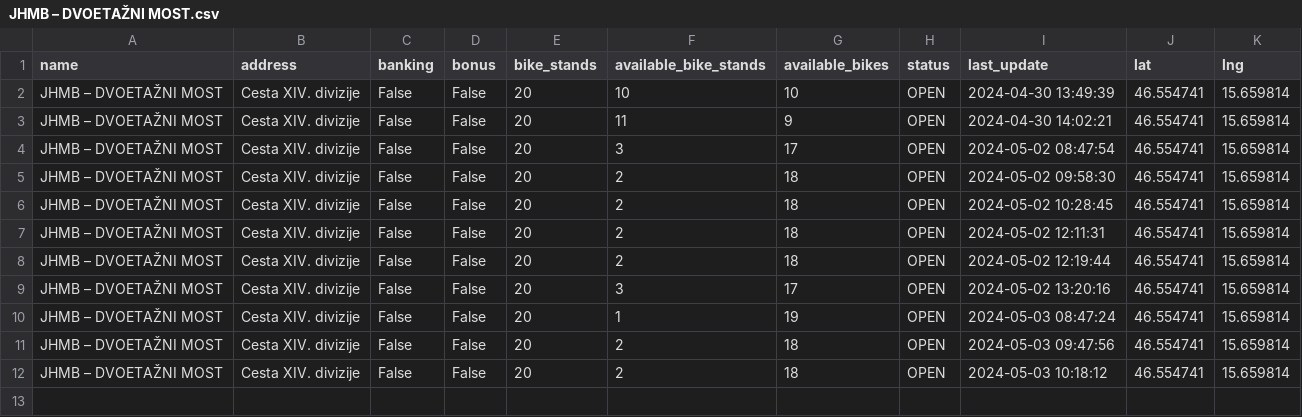
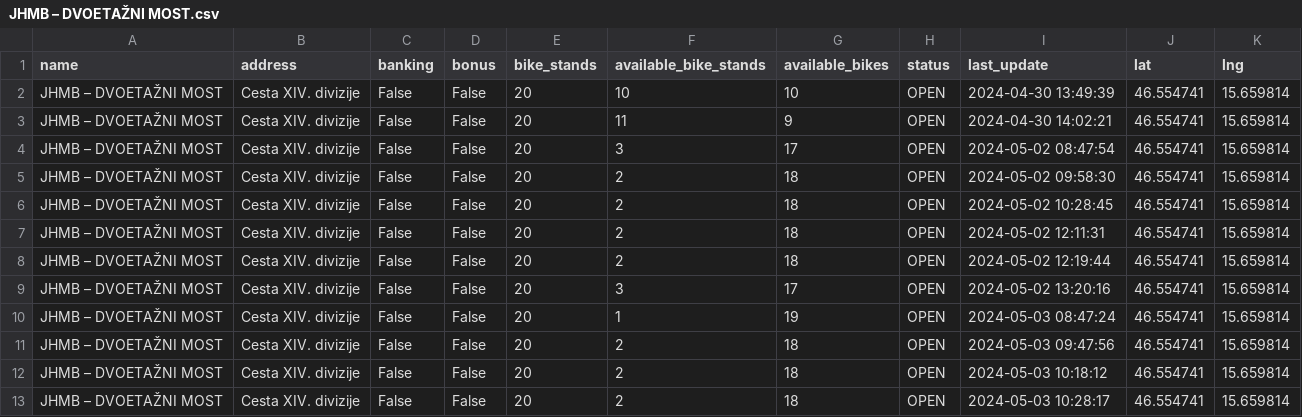
Before and after one commit to sustertine/mbajk-api, a CSV file: data/raw/mbajk/JHMB – DVOETAŽNI MOST.csv, drawn as a sheet; the diff names each change by its address in the sheet, - before the commit and + after, or states it on an @@ line.

```diff
--- a/data/raw/mbajk/JHMB – DVOETAŽNI MOST.csv
+++ b/data/raw/mbajk/JHMB – DVOETAŽNI MOST.csv
+row 13: JHMB – DVOETAŽNI MOST | Cesta XIV. divizije | False | False | 20 | 2 | 18 | OPEN | 2024-05-03 10:28:17 | 46.554741 | 15.659814
```
Also changed, not shown: data/raw/mbajk/LJUBLJANSKA UL. - FOCHEVA.csv, data/raw/mbajk/PARTIZANSKA C. - TIC.csv, 4 other files.
